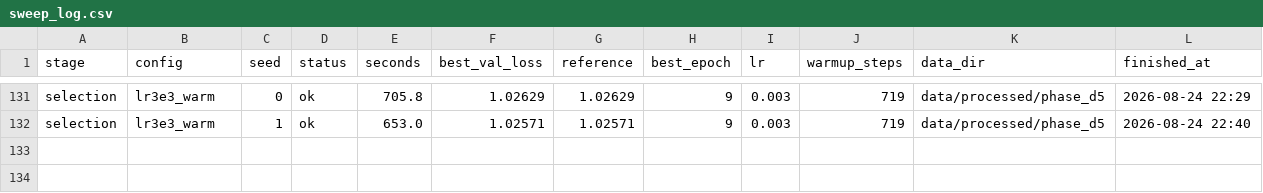
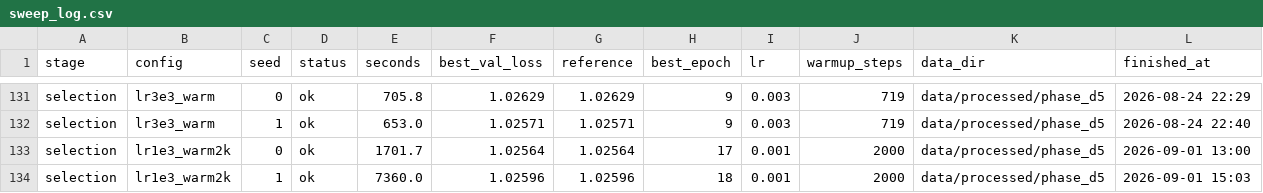
Before and after one commit to nseluga/Hitter-Embedding, a CSV file: results/model_v1/sweep_log.csv, drawn as a sheet; only a part is shown, gaps mark what is left out; the diff names each change by its address in the sheet, - before the commit and + after, or states it on an @@ line.

```diff
--- a/results/model_v1/sweep_log.csv
+++ b/results/model_v1/sweep_log.csv
+row 133: selection | lr1e3_warm2k | 0 | ok | 1701.7 | 1.02564 | 1.02564 | 17 | 0.001 | 2000 | data/processed/phase_d5 | 2026-09-01 13:00
+row 134: selection | lr1e3_warm2k | 1 | ok | 7360.0 | 1.02596 | 1.02596 | 18 | 0.001 | 2000 | data/processed/phase_d5 | 2026-09-01 15:03
```
Also changed, not shown: results/hyperparameter_tuning/selection.csv, 3 other files.
